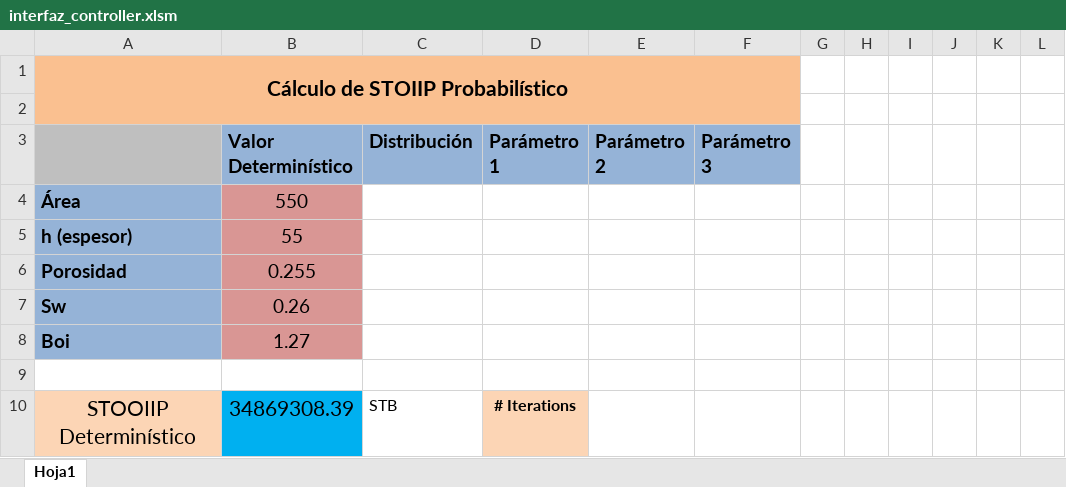
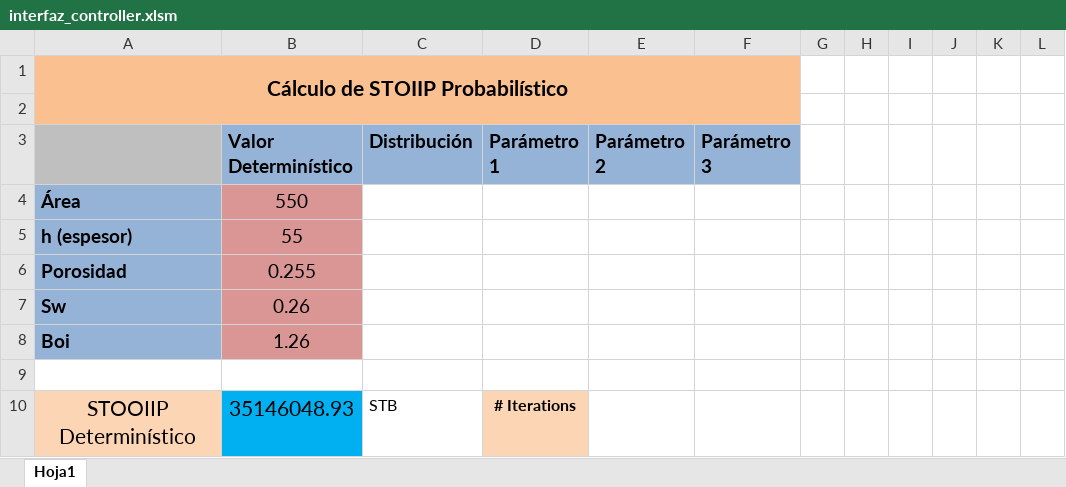
Before and after one commit to Tyrmes/stoiip-prob, an Excel workbook: interfaz_controller/interfaz_controller.xlsm, sheet Hoja1, drawn as a sheet; only a part is shown; values as stored, in another font and other column widths than the file's, no borders; charts and pictures not drawn; the diff names each change by its address in the sheet, - before the commit and + after, or states it on an @@ line.

```diff
--- a/interfaz_controller/interfaz_controller.xlsm (sheet Hoja1)
+++ b/interfaz_controller/interfaz_controller.xlsm (sheet Hoja1)
-B8 (Valor Determinístico): 1.27
+B8 (Valor Determinístico): 1.26
-B10 (Valor Determinístico): 34869308.39
+B10 (Valor Determinístico): 35146048.93
```
Also changed, not shown: 1 other file.
